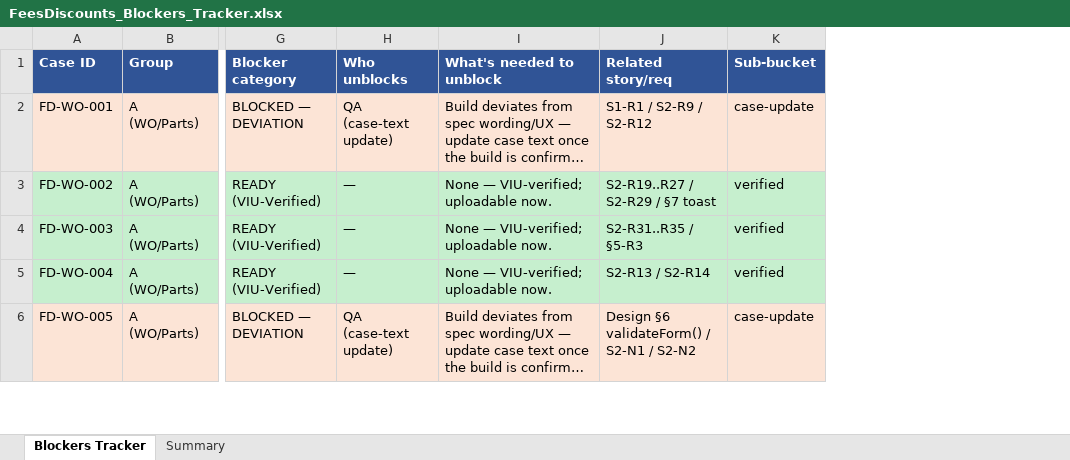
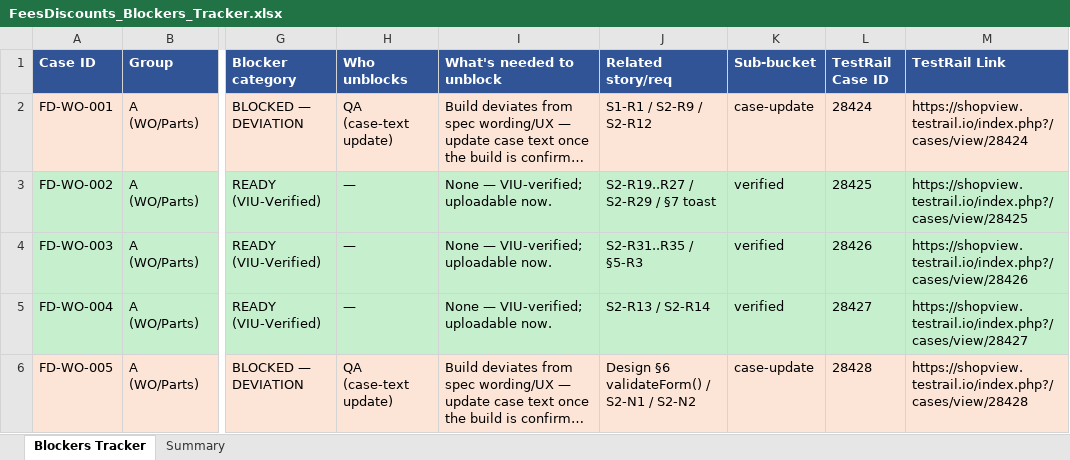
Before and after one commit to bilalmuzamil-sketch/Manual-test-Cases, an Excel workbook: build/fees-discounts/FeesDiscounts_Blockers_Tracker.xlsx, sheet Blockers Tracker, drawn as a sheet; only a part is shown, gaps mark what is left out; long unchanged cells end in …; values as stored, in another font and other column widths than the file's, no borders; the diff covers the shown part only; the diff names each change by its address in the sheet, - before the commit and + after, or states it on an @@ line.

```diff
--- a/build/fees-discounts/FeesDiscounts_Blockers_Tracker.xlsx (sheet Blockers Tracker)
+++ b/build/fees-discounts/FeesDiscounts_Blockers_Tracker.xlsx (sheet Blockers Tracker)
+column L (TestRail Case ID), rows 2-6: 28424 | 28425 | 28426 | 28427 | 28428
+column M (TestRail Link), rows 2-6: https://shopview.testrail.io/index.php?/cases/view/28424 | https://shopview.testrail.io/index.php?/cases/view/28425 | https://shopview.testrail.io/index.php?/cases/view/28426 | https://shopview.testrail.io/index.php?/cases/view/28427 | https://shopview.testrail.io/index.php?/cases/view/28428
```
Also changed, not shown: 1 added row, 62 edited cells and cell formats elsewhere in this sheet, sheet Summary, build/fees-discounts/FeesDiscounts_FreshVIU_2026-07-10.xlsx, testrail-import/fees-discounts-v1-testrail-import.xlsx, 6 other files.
